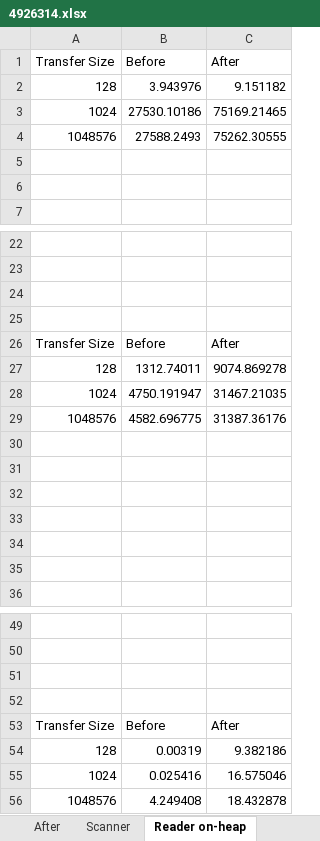
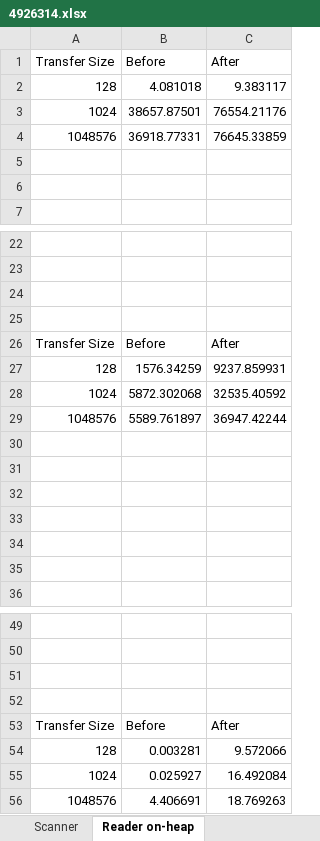
Before and after one commit to marschall/reader-benchmarks, an Excel workbook: src/main/resources/4926314.xlsx, sheet Reader on-heap, drawn as a sheet; only a part is shown, gaps mark what is left out; values as stored, in another font and other column widths than the file's, no borders; charts and pictures not drawn; the diff names each change by its address in the sheet, - before the commit and + after, or states it on an @@ line.

```diff
--- a/src/main/resources/4926314.xlsx (sheet Reader on-heap)
+++ b/src/main/resources/4926314.xlsx (sheet Reader on-heap)
-B2 (Before): 3.943976
+B2 (Before): 4.081018
-C2 (After): 9.151182
+C2 (After): 9.383117
-B3 (Before): 27530.10186
+B3 (Before): 38657.87501
-C3 (After): 75169.21465
+C3 (After): 76554.21176
-B4 (Before): 27588.2493
+B4 (Before): 36918.77331
-C4 (After): 75262.30555
+C4 (After): 76645.33859
-B27 (Before): 1312.74011
+B27 (Before): 1576.34259
-C27 (After): 9074.869278
+C27 (After): 9237.859931
-B28 (Before): 4750.191947
+B28 (Before): 5872.302068
-C28 (After): 31467.21035
+C28 (After): 32535.40592
-B29 (Before): 4582.696775
+B29 (Before): 5589.761897
-C29 (After): 31387.36176
+C29 (After): 36947.42244
-B54 (Before): 0.00319
+B54 (Before): 0.003281
-C54 (After): 9.382186
+C54 (After): 9.572066
-B55 (Before): 0.025416
+B55 (Before): 0.025927
-C55 (After): 16.575046
+C55 (After): 16.492084
-B56 (Before): 4.249408
+B56 (Before): 4.406691
-C56 (After): 18.432878
+C56 (After): 18.769263
```
Also changed, not shown: sheet Before, sheet After, sheet InputStreamReader on-heap, sheet InputStreamReader off-heap, sheet Charsets, sheet Reader off-heap, 1 more sheet, other sheet tabs, charts or pictures, 4 other files.
